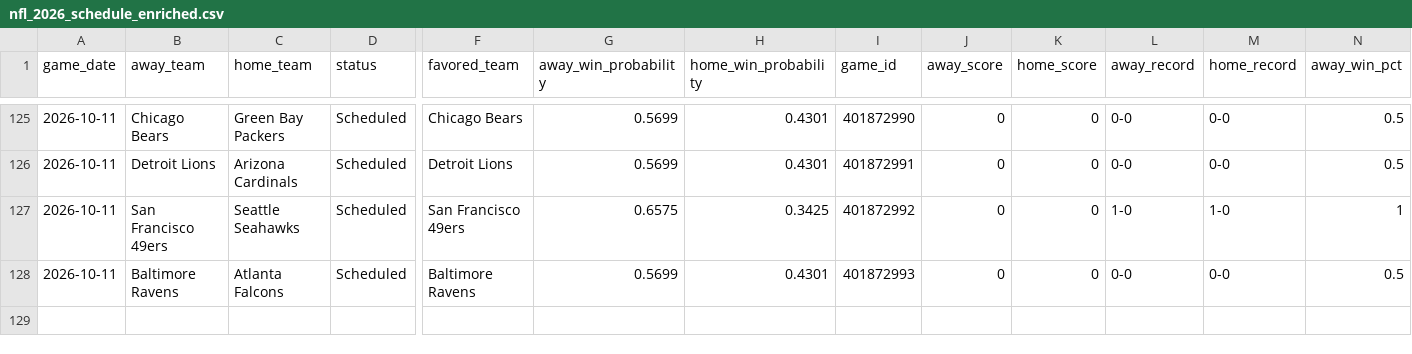
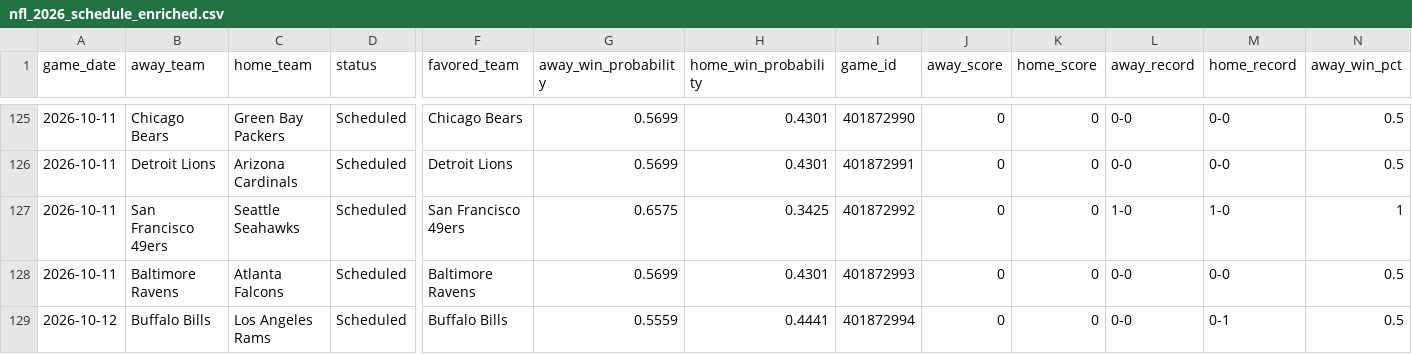
Before and after one commit to mfradkin2/mlb-predictions, a CSV file: nfl_2026_schedule_enriched.csv, drawn as a sheet; only a part is shown, gaps mark what is left out; rows hold the shown columns only; the diff names each change by its address in the sheet, - before the commit and + after, or states it on an @@ line.

```diff
--- a/nfl_2026_schedule_enriched.csv
+++ b/nfl_2026_schedule_enriched.csv
+row 129: 2026-10-12 | Buffalo Bills | Los Angeles Rams | Scheduled | Buffalo Bills | 0.5559 | 0.4441 | 401872994 | 0 | 0 | 0-0 | 0-1 | 0.5
```
Also changed, not shown: mlb_predictions.csv, nhl_2026_schedule_enriched.csv, 4 other files.
